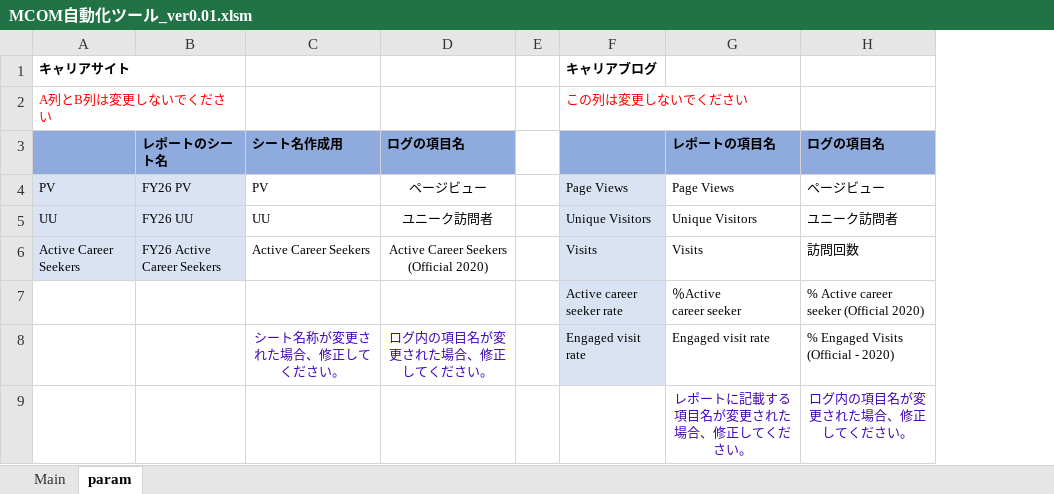
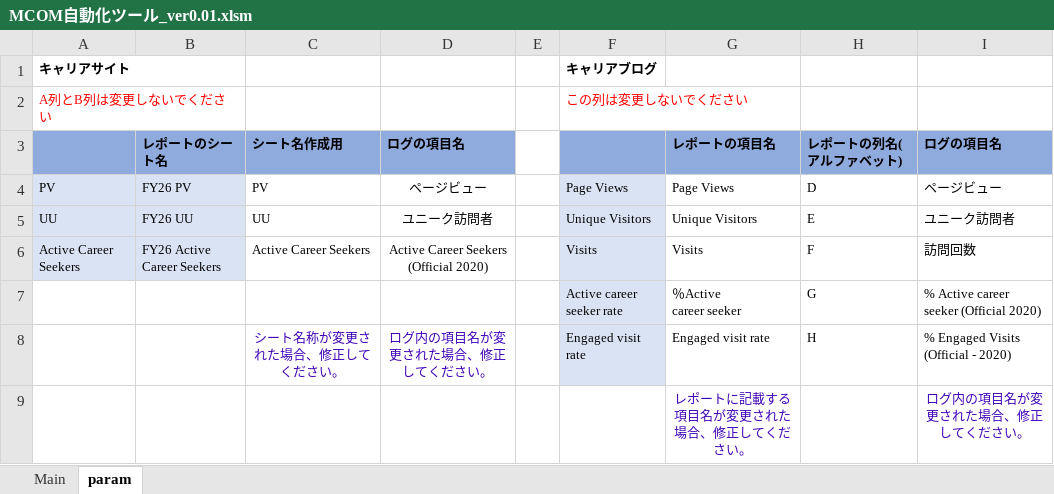
Before and after one commit to nogizakapython/test1, an Excel workbook: M0131/MCOM自動化ツール_ver0.01.xlsm, sheet param, drawn as a sheet; values as stored, in another font and other column widths than the file's, no borders; the diff names each change by its address in the sheet, - before the commit and + after, or states it on an @@ line.

Commit message:
Modefy20260422

```diff
--- a/M0131/MCOM自動化ツール_ver0.01.xlsm (sheet param)
+++ b/M0131/MCOM自動化ツール_ver0.01.xlsm (sheet param)
+column H (レポートの列名(アルファベット)), rows 4-8: D | E | F | G | H
```
